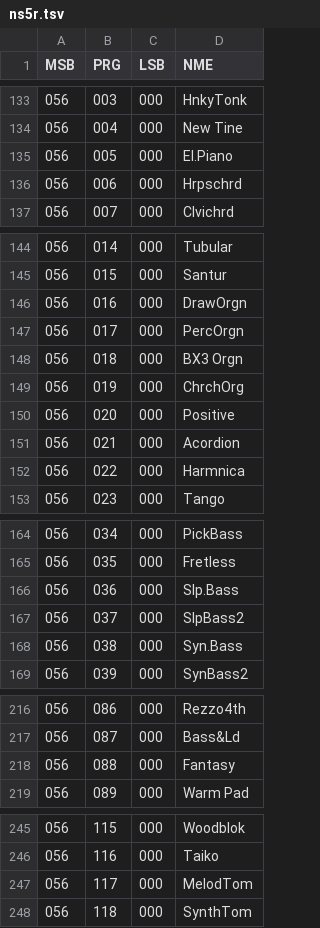
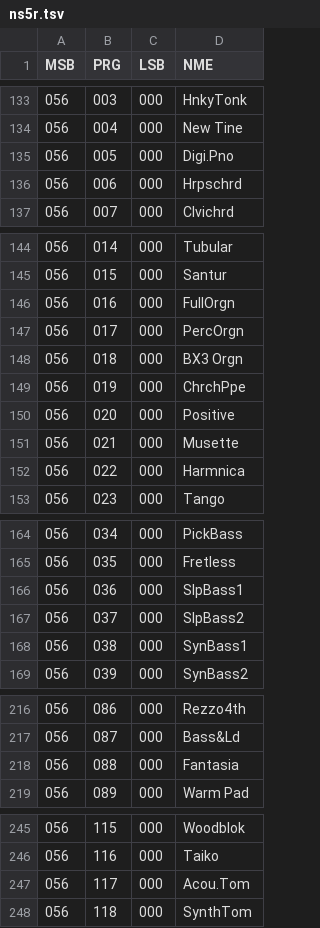
Before and after one commit to ltgcgo/octavia, a TSV file: data/bank/ns5r.tsv, drawn as a sheet; only a part is shown, gaps mark what is left out.

```diff
--- a/data/bank/ns5r.tsv
+++ b/data/bank/ns5r.tsv
@@ -134,3 +134,3 @@ MSB	PRG	LSB	NME
 056	004	000	New Tine
-056	005	000	El.Piano
+056	005	000	Digi.Pno
 056	006	000	Hrpschrd
@@ -145,8 +145,8 @@ MSB	PRG	LSB	NME
 056	015	000	Santur
-056	016	000	DrawOrgn
+056	016	000	FullOrgn
 056	017	000	PercOrgn
 056	018	000	BX3 Orgn
-056	019	000	ChrchOrg
+056	019	000	ChrchPpe
 056	020	000	Positive
-056	021	000	Acordion
+056	021	000	Musette
 056	022	000	Harmnica
@@ -165,5 +165,5 @@ MSB	PRG	LSB	NME
 056	035	000	Fretless
-056	036	000	Slp.Bass
+056	036	000	SlpBass1
 056	037	000	SlpBass2
-056	038	000	Syn.Bass
+056	038	000	SynBass1
 056	039	000	SynBass2
@@ -217,3 +217,3 @@ MSB	PRG	LSB	NME
 056	087	000	Bass&Ld
-056	088	000	Fantasy
+056	088	000	Fantasia
 056	089	000	Warm Pad
@@ -246,3 +246,3 @@ MSB	PRG	LSB	NME
 056	116	000	Taiko
-056	117	000	MelodTom
+056	117	000	Acou.Tom
 056	118	000	SynthTom
```
Also changed, not shown: data/bitmaps/korg/font.tsv, data/bitmaps/xg/voices.tsv, 1 other file.
